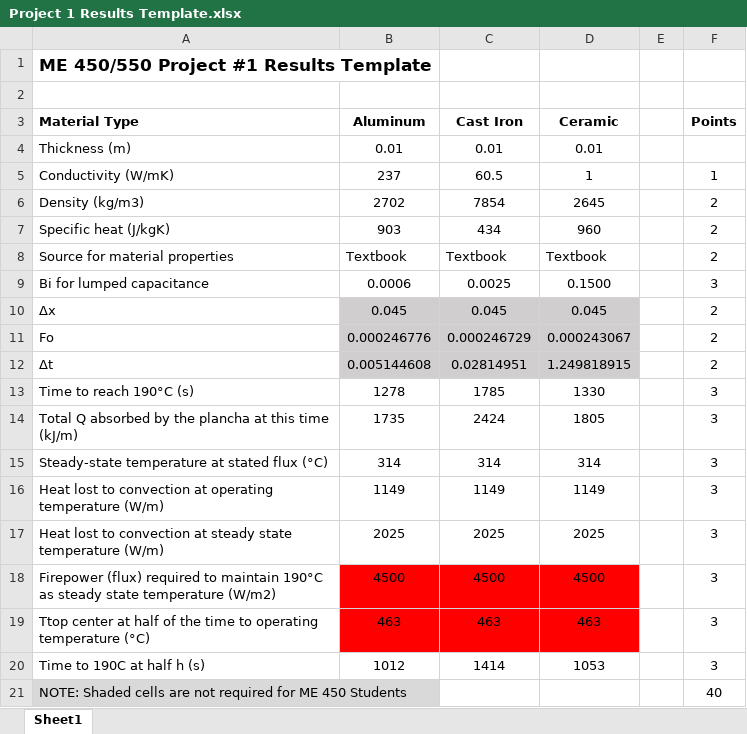
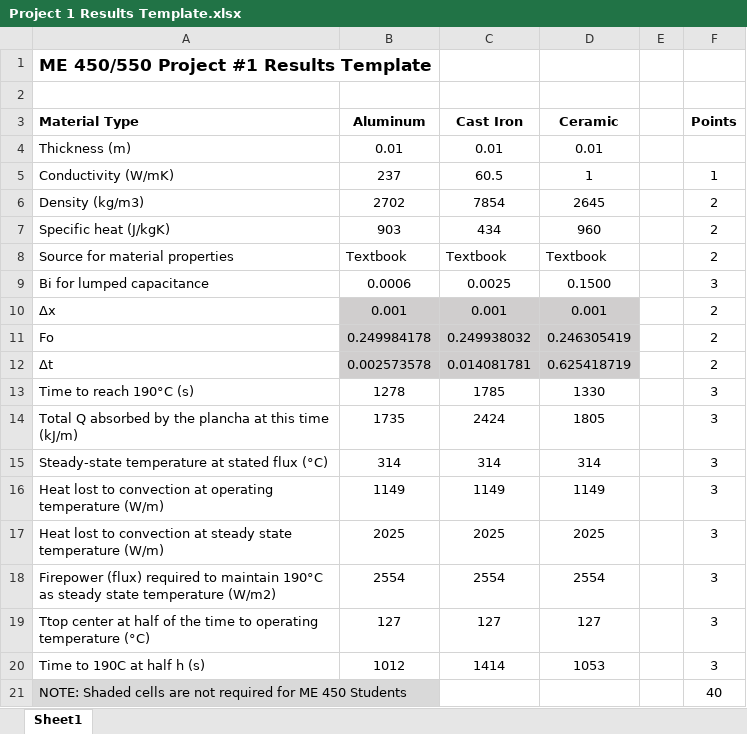
Before and after one commit to gauding/HeatXfer, an Excel workbook: Project 1 Results Template.xlsx, sheet Sheet1, drawn as a sheet; values as stored, in another font and other column widths than the file's, no borders; the diff names each change by its address in the sheet, - before the commit and + after, or states it on an @@ line.

Commit message:
added plots, fixed excel outputs

```diff
--- a/Project 1 Results Template.xlsx (sheet Sheet1)
+++ b/Project 1 Results Template.xlsx (sheet Sheet1)
-B10 (Aluminum): 0.045
+B10 (Aluminum): 0.001
-C10 (Cast Iron): 0.045
+C10 (Cast Iron): 0.001
-D10 (Ceramic): 0.045
+D10 (Ceramic): 0.001
-B11 (Aluminum): 0.000246776
+B11 (Aluminum): 0.249984178
-C11 (Cast Iron): 0.000246729
+C11 (Cast Iron): 0.249938032
-D11 (Ceramic): 0.000243067
+D11 (Ceramic): 0.246305419
-B12 (Aluminum): 0.005144608
+B12 (Aluminum): 0.002573578
-C12 (Cast Iron): 0.02814951
+C12 (Cast Iron): 0.014081781
-D12 (Ceramic): 1.249818915
+D12 (Ceramic): 0.625418719
-B18 (Aluminum): 4500
+B18 (Aluminum): 2554
-B18:D19 fill: #FF0000
+B18:D19 fill: none
-C18 (Cast Iron): 4500
+C18 (Cast Iron): 2554
-D18 (Ceramic): 4500
+D18 (Ceramic): 2554
-B19 (Aluminum): 463
+B19 (Aluminum): 127
-C19 (Cast Iron): 463
+C19 (Cast Iron): 127
-D19 (Ceramic): 463
+D19 (Ceramic): 127
```
Also changed, not shown: 7 other files.
